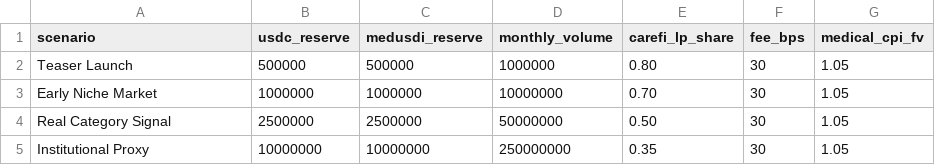
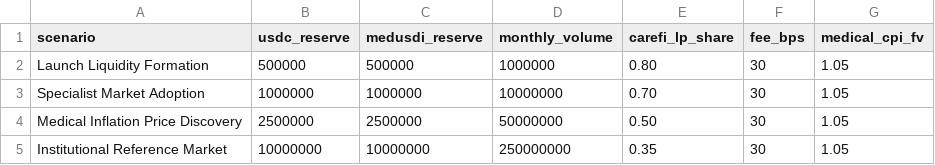
Before and after one commit to Oriel-CareFi/carefi-medusdi-market-lab, a CSV file: data/demo_presets.csv, drawn as a sheet.

Commit message:
Refine MEDUSDi scenario preset labels

```diff
--- a/data/demo_presets.csv
+++ b/data/demo_presets.csv
@@ -1,5 +1,5 @@
 scenario,usdc_reserve,medusdi_reserve,monthly_volume,carefi_lp_share,fee_bps,medical_cpi_fv
-Teaser Launch,500000,500000,1000000,0.80,30,1.05
-Early Niche Market,1000000,1000000,10000000,0.70,30,1.05
-Real Category Signal,2500000,2500000,50000000,0.50,30,1.05
-Institutional Proxy,10000000,10000000,250000000,0.35,30,1.05
+Launch Liquidity Formation,500000,500000,1000000,0.80,30,1.05
+Specialist Market Adoption,1000000,1000000,10000000,0.70,30,1.05
+Medical Inflation Price Discovery,2500000,2500000,50000000,0.50,30,1.05
+Institutional Reference Market,10000000,10000000,250000000,0.35,30,1.05
```
